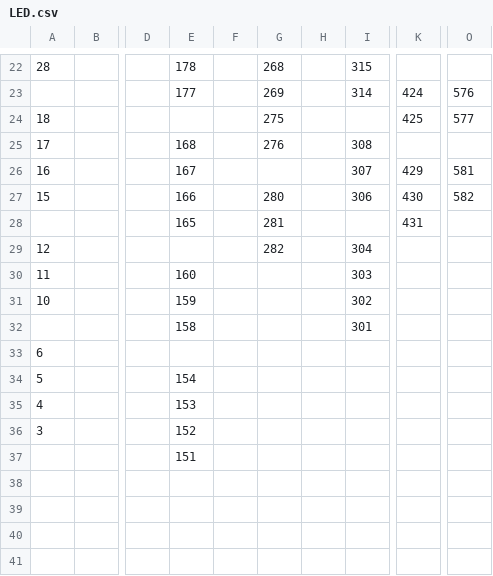
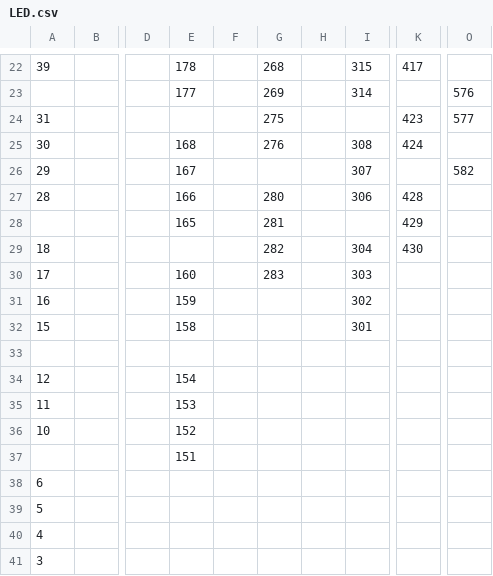
Before and after one commit to tennercheung/LEDMerchLookup, a CSV file: LED.csv, drawn as a sheet; only a part is shown, gaps mark what is left out; removed rows and columns are numbered as before the commit, all else as after; rows hold the shown columns only; the diff covers the shown part only; the diff names each change by its address in the sheet, - before the commit and + after, or states it on an @@ line.

```diff
--- a/LED.csv
+++ b/LED.csv
-A22: 28
+A22: 39
-K22: (empty)
+K22: 417
-K23: 424
+K23: (empty)
-A24: 18
+A24: 31
-K24: 425
+K24: 423
-A25: 17
+A25: 30
-K25: (empty)
+K25: 424
-A26: 16
+A26: 29
-K26: 429
+K26: (empty)
-O26: 581
+O26: 582
-A27: 15
+A27: 28
-K27: 430
+K27: 428
-O27: 582
+O27: (empty)
-K28: 431
+K28: 429
+row 29: 18 |  |  |  |  | 282 |  | 304 | 430
+row 30: 17 |  |  | 160 |  | 283 |  | 303
+row 31: 16 |  |  | 159 |  |  |  | 302
+row 32: 15 |  |  | 158 |  |  |  | 301
+row 33: (empty)
-E34: (empty)
+E34: 154
-G34: 282
+G34: (empty)
-I34: 304
+I34: (empty)
-E35: 160
+E35: 153
-I35: 303
+I35: (empty)
-E36: 159
+E36: 152
-I36: 302
+I36: (empty)
-row 32:  |  |  | 158 |  |  |  | 301
-E39: 154
+E39: (empty)
-E40: 153
+E40: (empty)
-E41: 152
+E41: (empty)
```
Also changed, not shown: 31 edited cells elsewhere in this file, sheet.csv.
